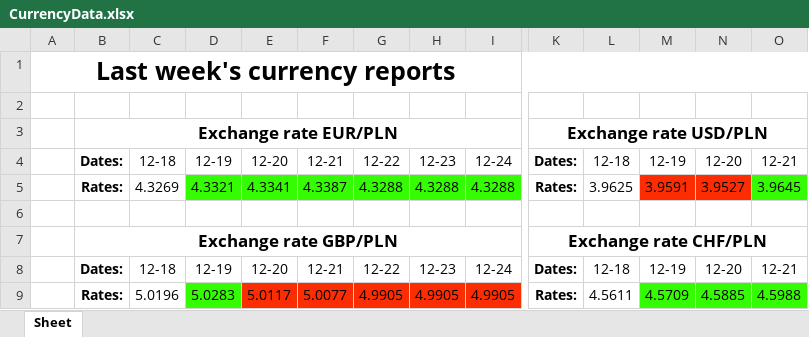
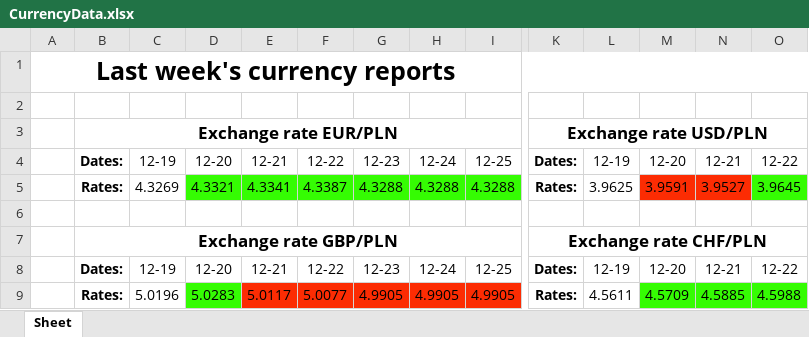
Before and after one commit to Ravs0nek/Currency-report-sent-by-e-mail, an Excel workbook: CurrencyData.xlsx, sheet Sheet, drawn as a sheet; only a part is shown, gaps mark what is left out; values as stored, in another font and other column widths than the file's, no borders; removed rows and columns are numbered as before the commit, all else as after; rows hold the shown columns only; the diff names each change by its address in the sheet, - before the commit and + after, or states it on an @@ line.

```diff
--- a/CurrencyData.xlsx (sheet Sheet)
+++ b/CurrencyData.xlsx (sheet Sheet)
-row 4:  | Dates: | 12-18 | 12-19 | 12-20 | 12-21 | 12-22 | 12-23 | 12-24 | Dates: | 12-18 | 12-19 | 12-20 | 12-21
+row 4:  | Dates: | 12-19 | 12-20 | 12-21 | 12-22 | 12-23 | 12-24 | 12-25 | Dates: | 12-19 | 12-20 | 12-21 | 12-22
-row 8:  | Dates: | 12-18 | 12-19 | 12-20 | 12-21 | 12-22 | 12-23 | 12-24 | Dates: | 12-18 | 12-19 | 12-20 | 12-21
+row 8:  | Dates: | 12-19 | 12-20 | 12-21 | 12-22 | 12-23 | 12-24 | 12-25 | Dates: | 12-19 | 12-20 | 12-21 | 12-22
```
